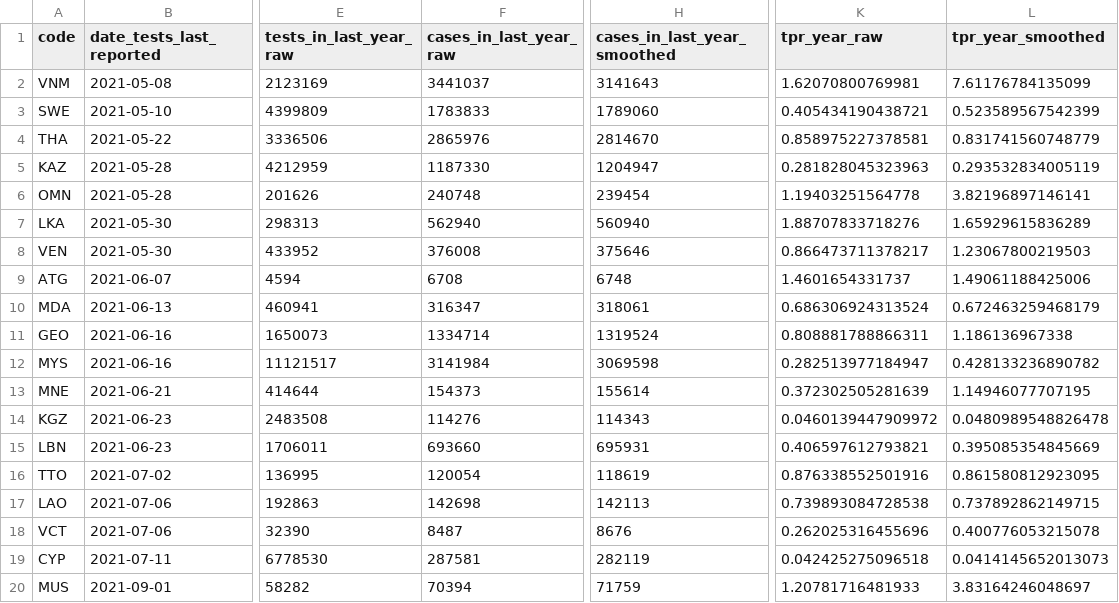
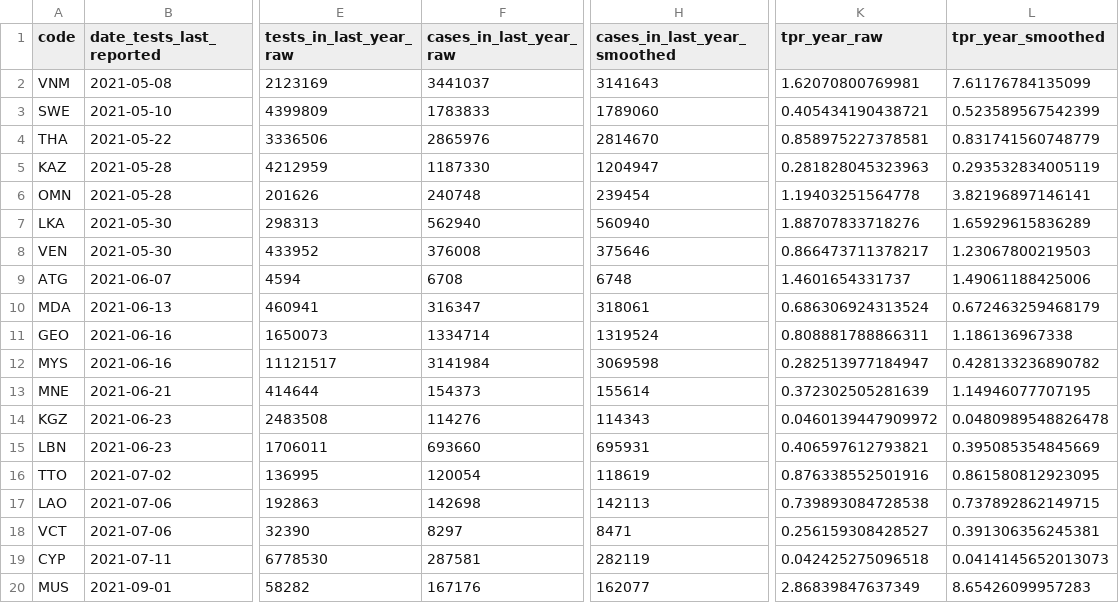
Before and after one commit to PandemicPreventionInstitute/NGS-Capacity-map, a CSV file: data/NGS_Data_Tables/March_2022/PPI/find_delayed_test_reporting.csv, drawn as a sheet; only a part is shown, gaps mark what is left out; the diff names each change by its address in the sheet, - before the commit and + after, or states it on an @@ line.

```diff
--- a/data/NGS_Data_Tables/March_2022/PPI/find_delayed_test_reporting.csv
+++ b/data/NGS_Data_Tables/March_2022/PPI/find_delayed_test_reporting.csv
-F18 (cases_in_last_year_raw): 8487
+F18 (cases_in_last_year_raw): 8297
-H18 (cases_in_last_year_smoothed): 8676
+H18 (cases_in_last_year_smoothed): 8471
-K18 (tpr_year_raw): 0.262025316455696
+K18 (tpr_year_raw): 0.256159308428527
-L18 (tpr_year_smoothed): 0.400776053215078
+L18 (tpr_year_smoothed): 0.391306356245381
-F20 (cases_in_last_year_raw): 70394
+F20 (cases_in_last_year_raw): 167176
-H20 (cases_in_last_year_smoothed): 71759
+H20 (cases_in_last_year_smoothed): 162077
-K20 (tpr_year_raw): 1.20781716481933
+K20 (tpr_year_raw): 2.86839847637349
-L20 (tpr_year_smoothed): 3.83164246048697
+L20 (tpr_year_smoothed): 8.65426099957283
```
Also changed, not shown: data/NGS_Data_Tables/March_2022/public/clean_dataset.csv, data/NGS_Data_Tables/March_2022/public/full_dataset.csv, 8 other files.
